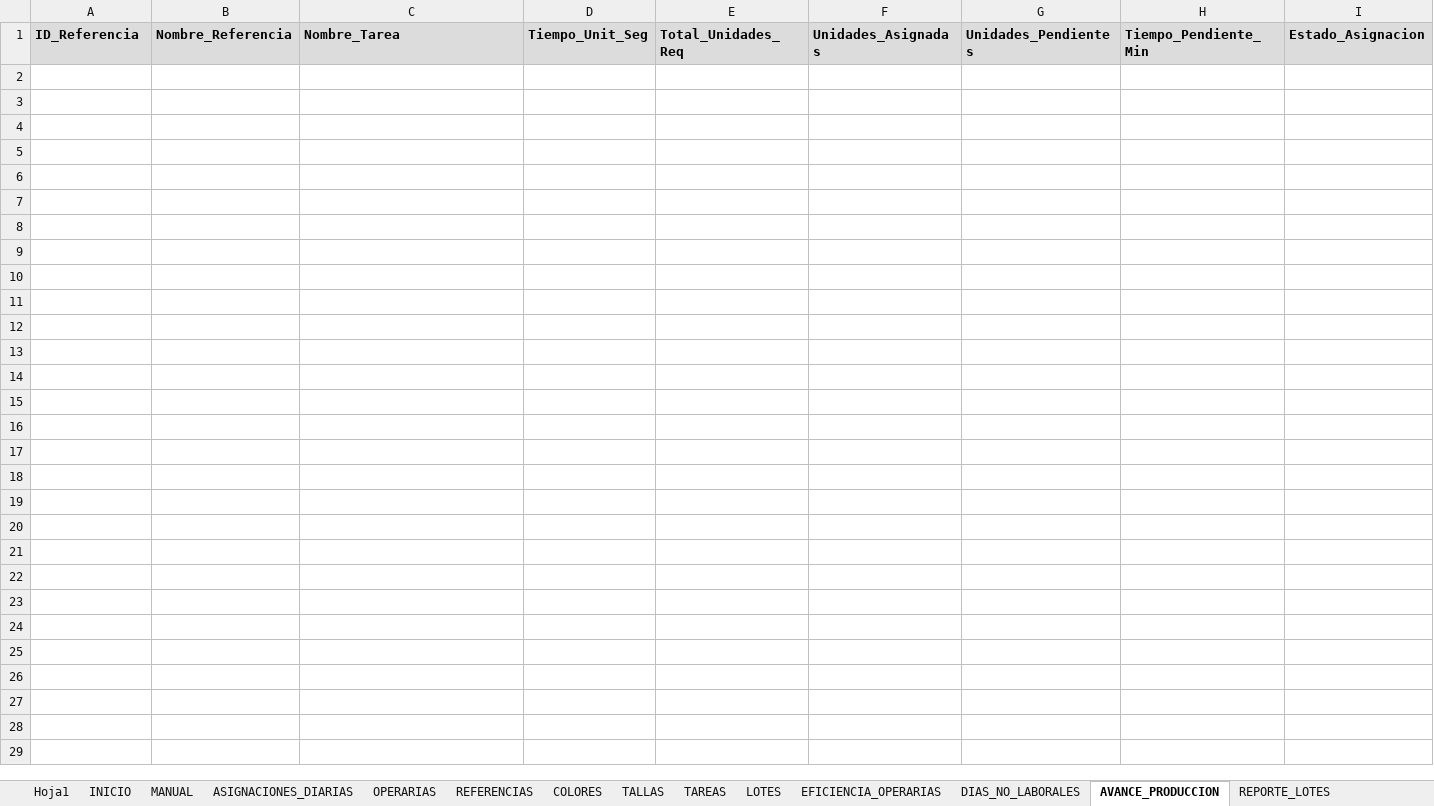
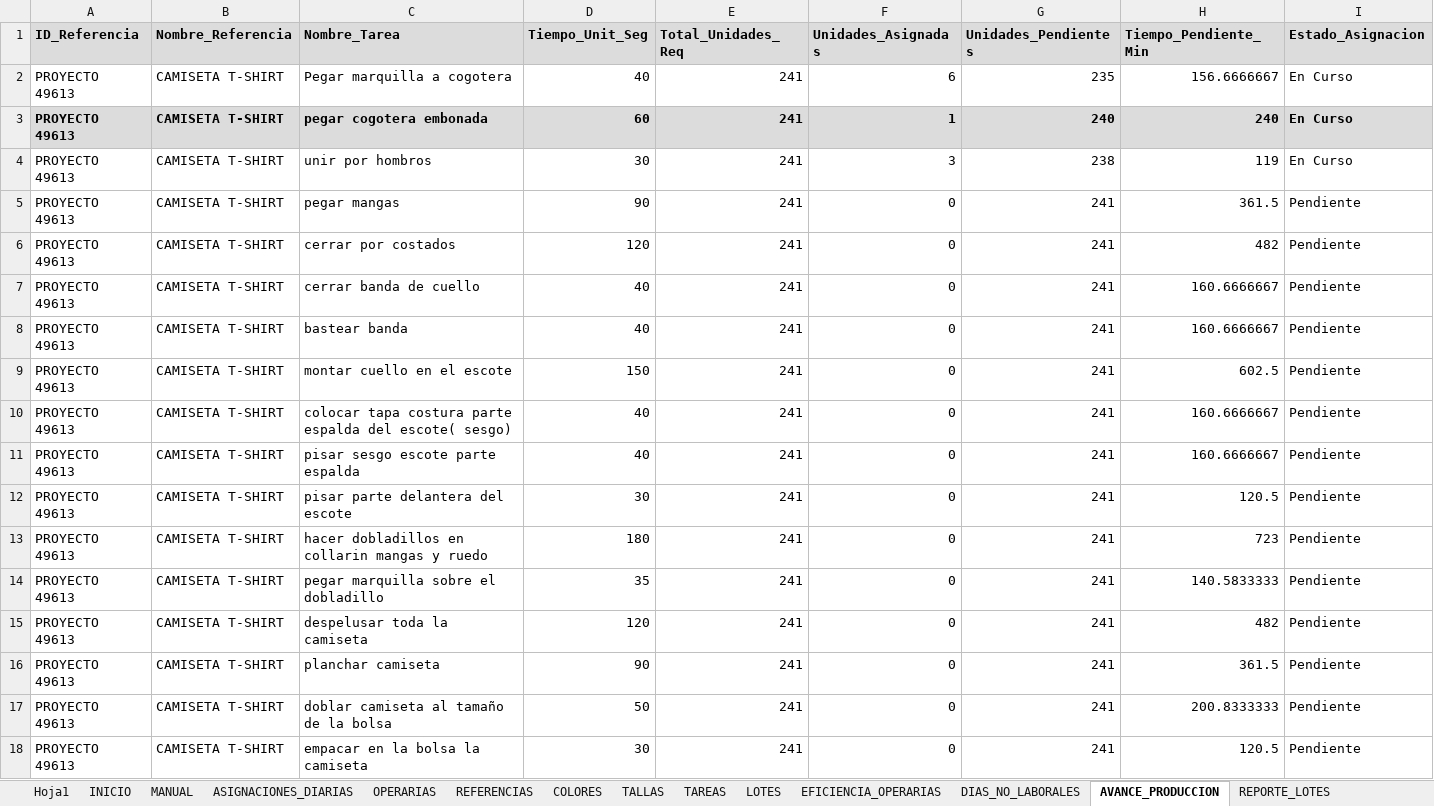
Before and after one commit to mireca22/macro, an Excel workbook: DistribucionProduccionStella.xlsm, sheet AVANCE_PRODUCCION, drawn as a sheet; values as stored, in another font and other column widths than the file's, no borders; charts and pictures not drawn; the diff names each change by its address in the sheet, - before the commit and + after, or states it on an @@ line.

```diff
--- a/DistribucionProduccionStella.xlsm (sheet AVANCE_PRODUCCION)
+++ b/DistribucionProduccionStella.xlsm (sheet AVANCE_PRODUCCION)
+row 2: PROYECTO 49613 | CAMISETA T-SHIRT | Pegar marquilla a cogotera | 40 | 241 | 6 | 235 | 156.6666667 | En Curso
+row 3: PROYECTO 49613 | CAMISETA T-SHIRT | pegar cogotera embonada | 60 | 241 | 1 | 240 | 240 | En Curso
+row 4: PROYECTO 49613 | CAMISETA T-SHIRT | unir por hombros | 30 | 241 | 3 | 238 | 119 | En Curso
+row 5: PROYECTO 49613 | CAMISETA T-SHIRT | pegar mangas | 90 | 241 | 0 | 241 | 361.5 | Pendiente
+row 6: PROYECTO 49613 | CAMISETA T-SHIRT | cerrar por costados | 120 | 241 | 0 | 241 | 482 | Pendiente
+row 7: PROYECTO 49613 | CAMISETA T-SHIRT | cerrar banda de cuello | 40 | 241 | 0 | 241 | 160.6666667 | Pendiente
+row 8: PROYECTO 49613 | CAMISETA T-SHIRT | bastear banda | 40 | 241 | 0 | 241 | 160.6666667 | Pendiente
+row 9: PROYECTO 49613 | CAMISETA T-SHIRT | montar cuello en el escote | 150 | 241 | 0 | 241 | 602.5 | Pendiente
+row 10: PROYECTO 49613 | CAMISETA T-SHIRT | colocar tapa costura parte espalda del escote( sesgo) | 40 | 241 | 0 | 241 | 160.6666667 | Pendiente
+row 11: PROYECTO 49613 | CAMISETA T-SHIRT | pisar sesgo escote parte espalda | 40 | 241 | 0 | 241 | 160.6666667 | Pendiente
+row 12: PROYECTO 49613 | CAMISETA T-SHIRT | pisar parte delantera del escote | 30 | 241 | 0 | 241 | 120.5 | Pendiente
+row 13: PROYECTO 49613 | CAMISETA T-SHIRT | hacer dobladillos en collarin mangas y ruedo | 180 | 241 | 0 | 241 | 723 | Pendiente
+row 14: PROYECTO 49613 | CAMISETA T-SHIRT | pegar marquilla sobre el dobladillo | 35 | 241 | 0 | 241 | 140.5833333 | Pendiente
+row 15: PROYECTO 49613 | CAMISETA T-SHIRT | despelusar toda la camiseta | 120 | 241 | 0 | 241 | 482 | Pendiente
+row 16: PROYECTO 49613 | CAMISETA T-SHIRT | planchar camiseta | 90 | 241 | 0 | 241 | 361.5 | Pendiente
+row 17: PROYECTO 49613 | CAMISETA T-SHIRT | doblar camiseta al tamaño de la bolsa | 50 | 241 | 0 | 241 | 200.8333333 | Pendiente
+row 18: PROYECTO 49613 | CAMISETA T-SHIRT | empacar en la bolsa la camiseta | 30 | 241 | 0 | 241 | 120.5 | Pendiente
```
Also changed, not shown: sheet ASIGNACIONES_DIARIAS, sheet RESUMEN_DIARIO, sheet REPORTELOTES, sheet LOTES, sheet EFICIENCIA_OPERARIAS, sheet REPORTE_LOTES, 10 more sheets, charts or pictures, 6 other files.
